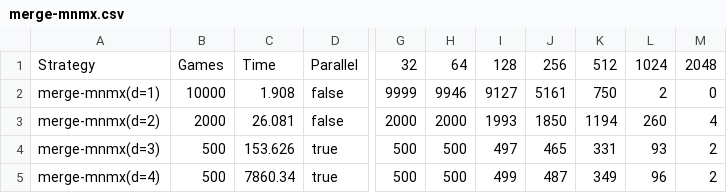
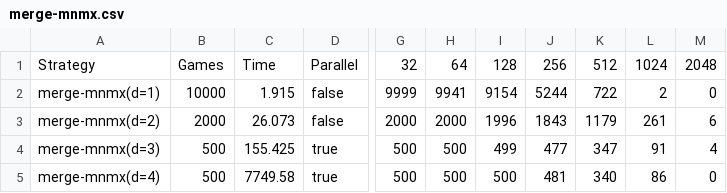
Before and after one commit to qpwoeirut/2048-solver, a CSV file: results/merge-mnmx.csv, drawn as a sheet; only a part is shown, gaps mark what is left out; the diff names each change by its address in the sheet, - before the commit and + after, or states it on an @@ line.

```diff
--- a/results/merge-mnmx.csv
+++ b/results/merge-mnmx.csv
-C2: 1.908
+C2: 1.915
-H2: 9946
+H2: 9941
-I2: 9127
+I2: 9154
-J2: 5161
+J2: 5244
-K2: 750
+K2: 722
-C3: 26.081
+C3: 26.073
-I3: 1993
+I3: 1996
-J3: 1850
+J3: 1843
-K3: 1194
+K3: 1179
-L3: 260
+L3: 261
-M3: 4
+M3: 6
-C4: 153.626
+C4: 155.425
-I4: 497
+I4: 499
-J4: 465
+J4: 477
-K4: 331
+K4: 347
-L4: 93
+L4: 91
-M4: 2
+M4: 4
-C5: 7860.34
+C5: 7749.58
-I5: 499
+I5: 500
-J5: 487
+J5: 481
-K5: 349
+K5: 340
-L5: 96
+L5: 86
-M5: 2
+M5: 0
```
Also changed, not shown: results/corner-mnmx.csv, results/score-mnmx.csv.
